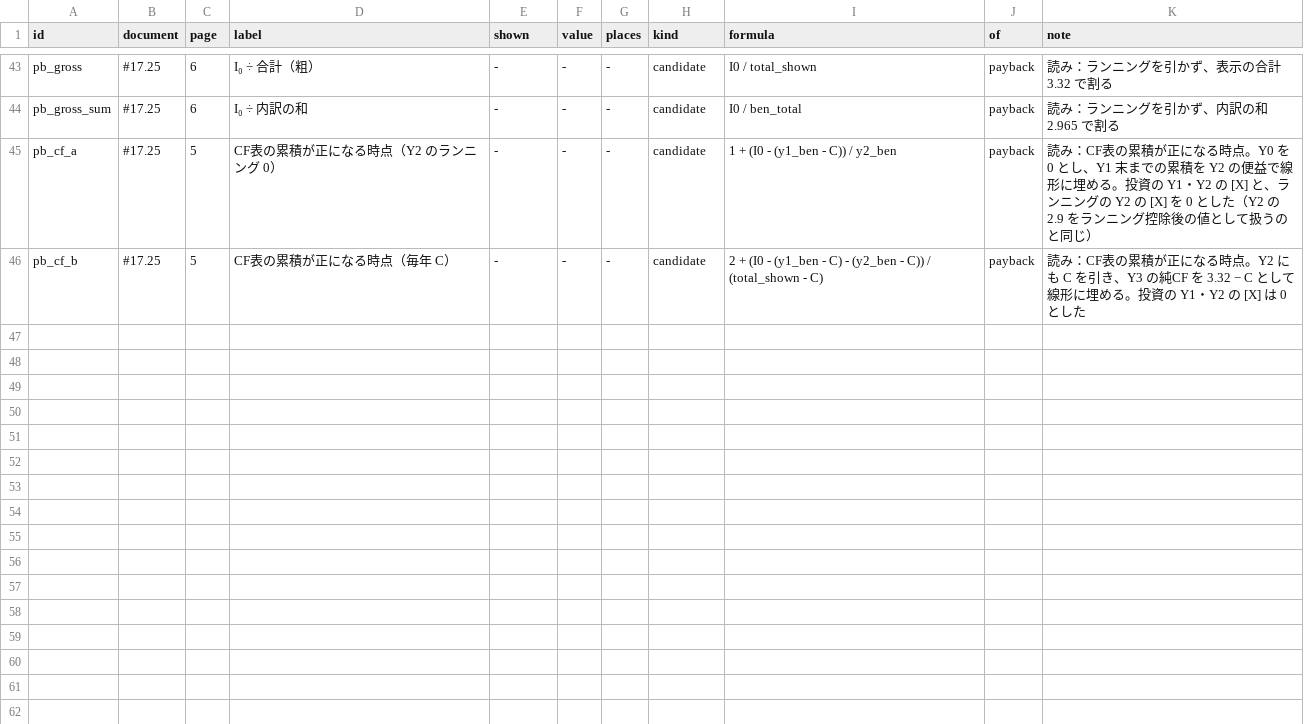
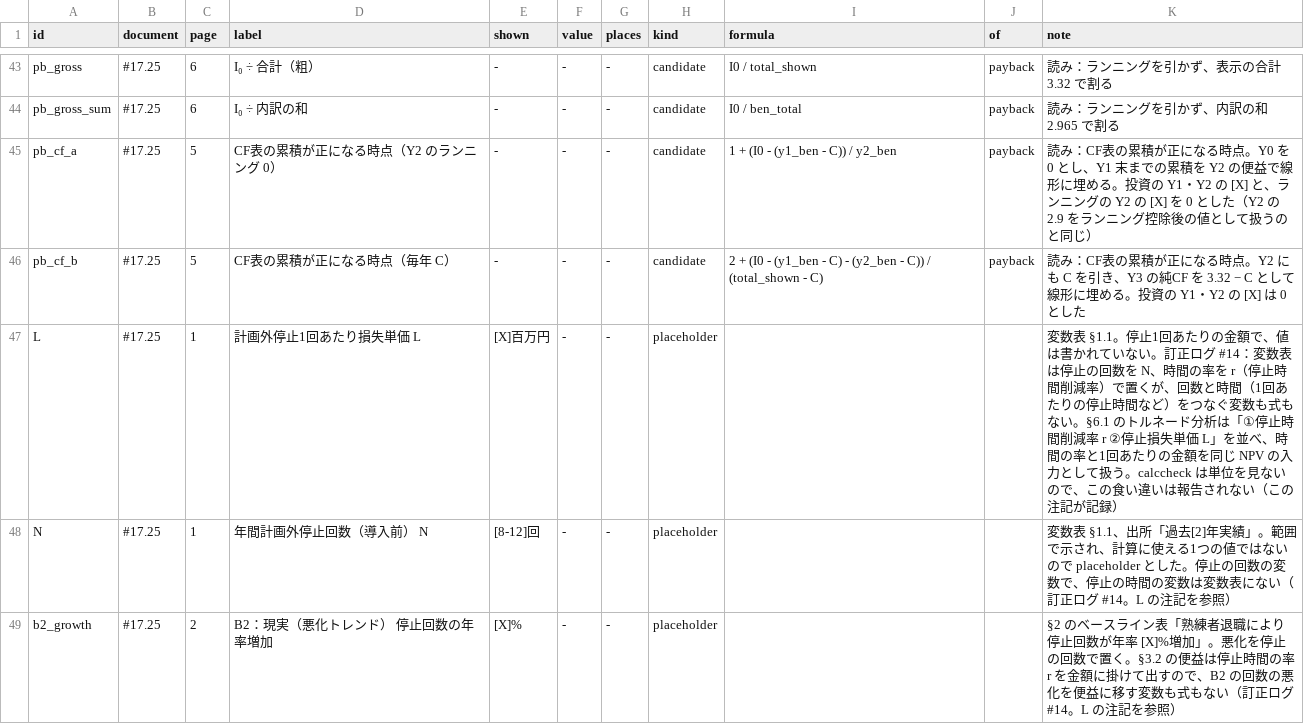
Before and after one commit to ayako-iuchi/phm-case-kit, a TSV file: register/calc_hcs17_25.tsv, drawn as a sheet; only a part is shown, gaps mark what is left out.

```diff
--- a/register/calc_hcs17_25.tsv
+++ b/register/calc_hcs17_25.tsv
@@ -46 +46,4 @@ pb_cf_a	#17.25	5	CF表の累積が正になる時点（Y2 のランニング 0
 pb_cf_b	#17.25	5	CF表の累積が正になる時点（毎年 C）	-	-	-	candidate	2 + (I0 - (y1_ben - C) - (y2_ben - C)) / (total_shown - C)	payback	読み：CF表の累積が正になる時点。Y2 にも C を引き、Y3 の純CF を 3.32 − C として線形に埋める。投資の Y1・Y2 の [X] は 0 とした
+L	#17.25	1	計画外停止1回あたり損失単価 L	[X]百万円	-	-	placeholder			変数表 §1.1。停止1回あたりの金額で、値は書かれていない。訂正ログ #14：変数表は停止の回数を N、時間の率を r（停止時間削減率）で置くが、回数と時間（1回あたりの停止時間など）をつなぐ変数も式もない。§6.1 のトルネード分析は「①停止時間削減率 r ②停止損失単価 L」を並べ、時間の率と1回あたりの金額を同じ NPV の入力として扱う。calccheck は単位を見ないので、この食い違いは報告されない（この注記が記録）
+N	#17.25	1	年間計画外停止回数（導入前） N	[8-12]回	-	-	placeholder			変数表 §1.1、出所「過去[2]年実績」。範囲で示され、計算に使える1つの値ではないので placeholder とした。停止の回数の変数で、停止の時間の変数は変数表にない（訂正ログ #14。L の注記を参照）
+b2_growth	#17.25	2	B2：現実（悪化トレンド） 停止回数の年率増加	[X]%	-	-	placeholder			§2 のベースライン表「熟練者退職により停止回数が年率 [X]%増加」。悪化を停止の回数で置く。§3.2 の便益は停止時間の率 r を金額に掛けて出すので、B2 の回数の悪化を便益に移す変数も式もない（訂正ログ #14。L の注記を参照）
```
Also changed, not shown: register/sources_hcs17.tsv, 8 other files.
